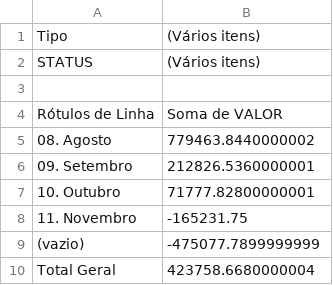
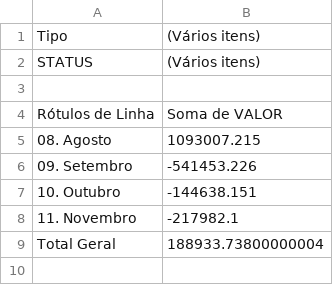
Before and after one commit to jpfpereira/School-Flood-Dash, a CSV file: data/Planilha2.csv, drawn as a sheet.

```diff
--- a/data/Planilha2.csv
+++ b/data/Planilha2.csv
@@ -4,7 +4,6 @@ STATUS,(Vários itens)
 Rótulos de Linha,Soma de VALOR
-08. Agosto,779463.8440000002
-09. Setembro,212826.5360000001
-10. Outubro,71777.82800000001
-11. Novembro,-165231.75
-(vazio),-475077.7899999999
-Total Geral,423758.6680000004
+08. Agosto,1093007.215
+09. Setembro,-541453.226
+10. Outubro,-144638.151
+11. Novembro,-217982.1
+Total Geral,188933.73800000004
```
Also changed, not shown: data/Base_Geral_Pagamentos.csv, data/Escola_Categoria.csv, 4 other files.
